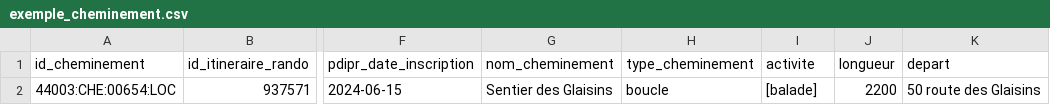
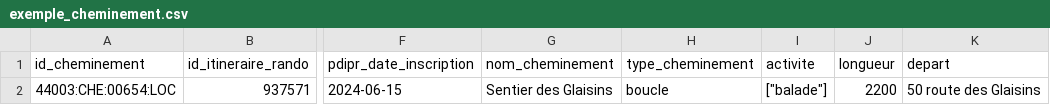
Before and after one commit to cnigfr/standard-accessibilite-espace-naturel, a CSV file: schema/cheminement/exemple_cheminement.csv, drawn as a sheet; only a part is shown, gaps mark what is left out; the diff names each change by its address in the sheet, - before the commit and + after, or states it on an @@ line.

Commit message:
maj

```diff
--- a/schema/cheminement/exemple_cheminement.csv
+++ b/schema/cheminement/exemple_cheminement.csv
-I2 (activite): [balade]
+I2 (activite): ["balade"]
```
